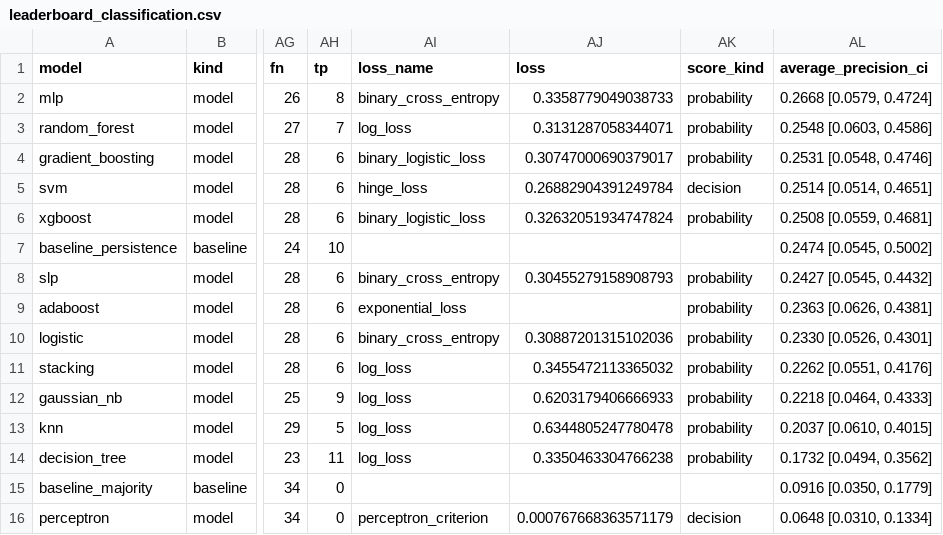
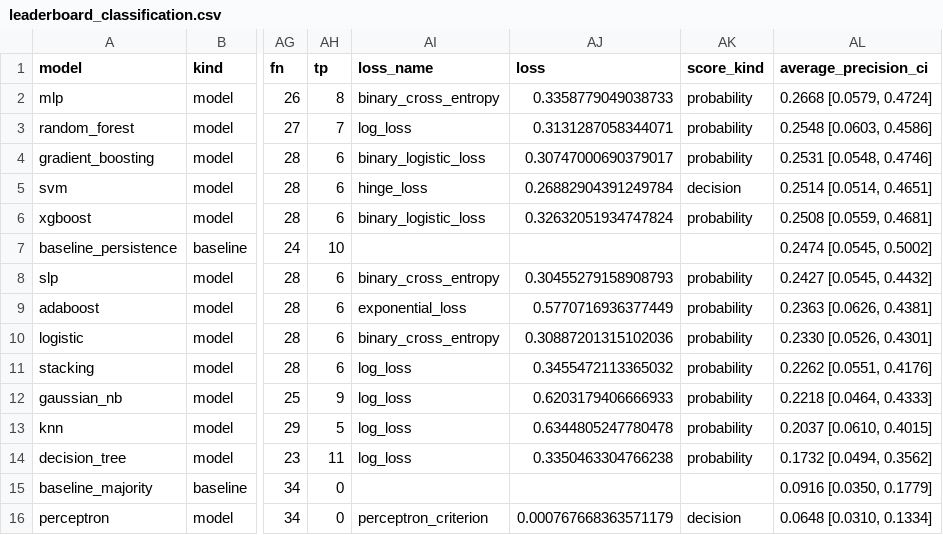
Before and after one commit to Witchaya-Dithiphan/QQQ-Volatility-Forecasting, a CSV file: outputs/modeling/report/with_spike/leaderboard_classification.csv, drawn as a sheet; only a part is shown, gaps mark what is left out; the diff names each change by its address in the sheet, - before the commit and + after, or states it on an @@ line.

```diff
--- a/outputs/modeling/report/with_spike/leaderboard_classification.csv
+++ b/outputs/modeling/report/with_spike/leaderboard_classification.csv
-AJ9 (loss): (empty)
+AJ9 (loss): 0.5770716936377449
```
Also changed, not shown: outputs/modeling/report/non_spike/leaderboard_classification.csv, 15 other files.
